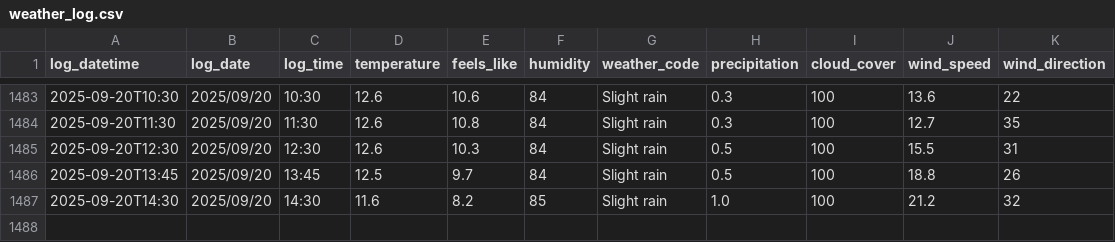
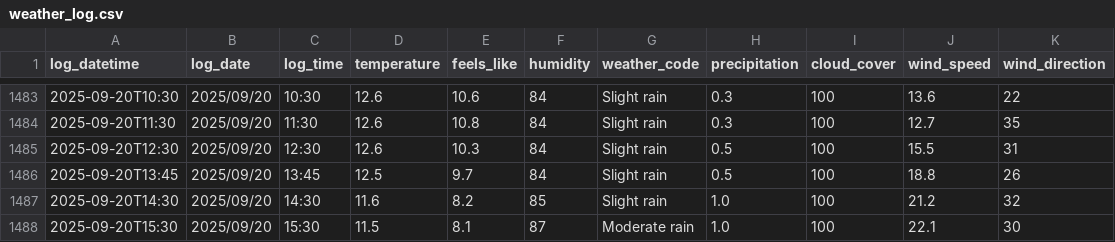
Before and after one commit to SurestPoem/WeatherLogger, a CSV file: Weather_Logger/weather_log.csv, drawn as a sheet; only a part is shown, gaps mark what is left out; the diff names each change by its address in the sheet, - before the commit and + after, or states it on an @@ line.

```diff
--- a/Weather_Logger/weather_log.csv
+++ b/Weather_Logger/weather_log.csv
+row 1488: 2025-09-20T15:30 | 2025/09/20 | 15:30 | 11.5 | 8.1 | 87 | Moderate rain | 1.0 | 100 | 22.1 | 30
```
